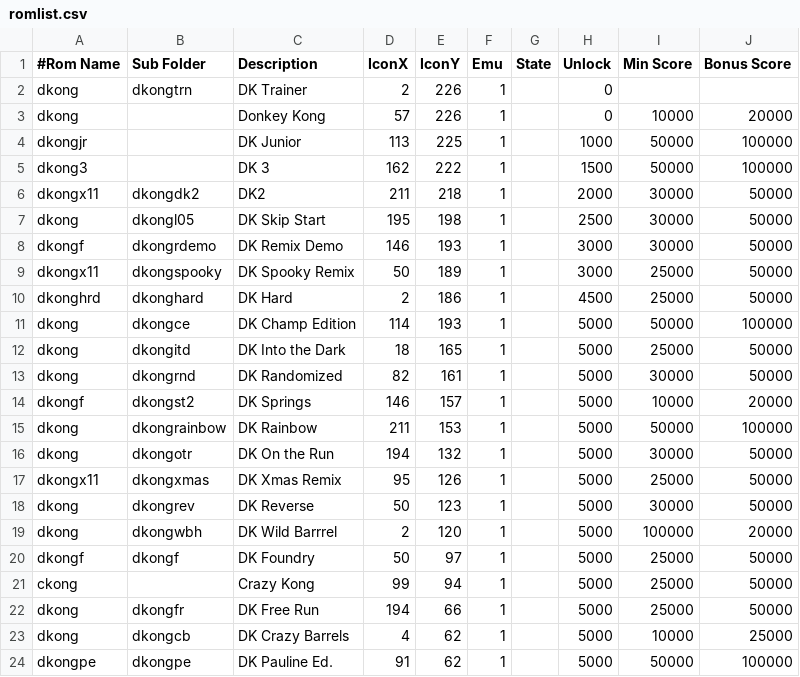
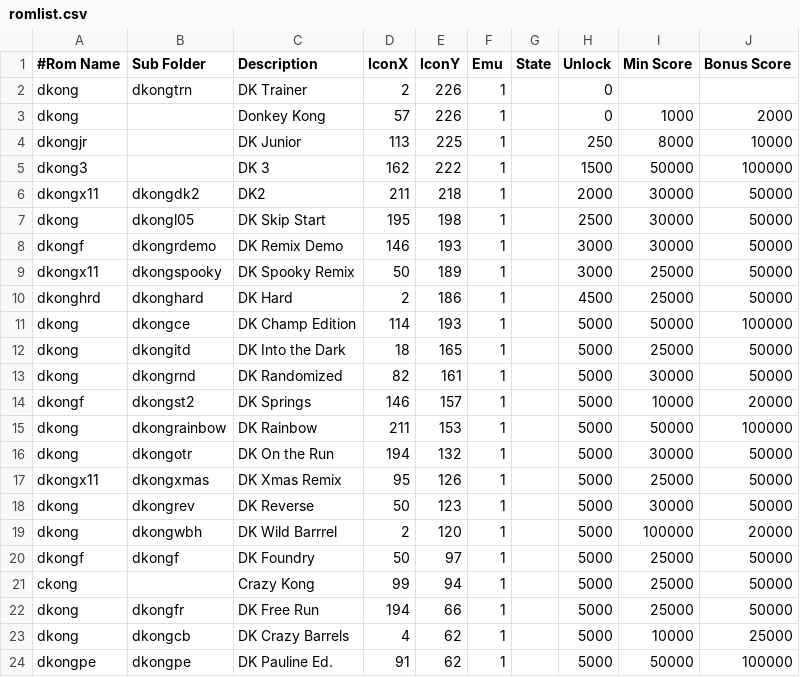
Before and after one commit to 10yard/dkafe, a CSV file: romlist.csv, drawn as a sheet.

Commit message:
Jumpman points awarded when competing and reaching targets for min and bonus in unlock mode

```diff
--- a/romlist.csv
+++ b/romlist.csv
@@ -2,4 +2,4 @@
 dkong,dkongtrn,DK Trainer,2,226,1,,0,,
-dkong,,Donkey Kong,57,226,1,,0,10000,20000
-dkongjr,,DK Junior,113,225,1,,1000,50000,100000
+dkong,,Donkey Kong,57,226,1,,0,1000,2000
+dkongjr,,DK Junior,113,225,1,,250,8000,10000
 dkong3,,DK 3,162,222,1,,1500,50000,100000
```
Also changed, not shown: 8 other files.
